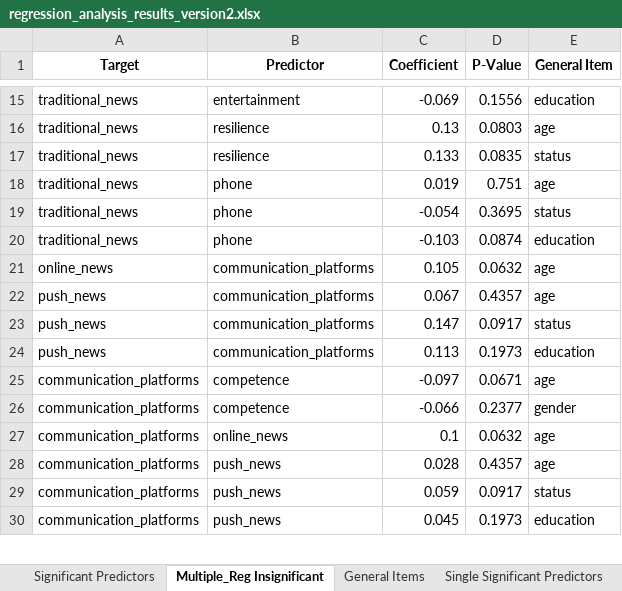
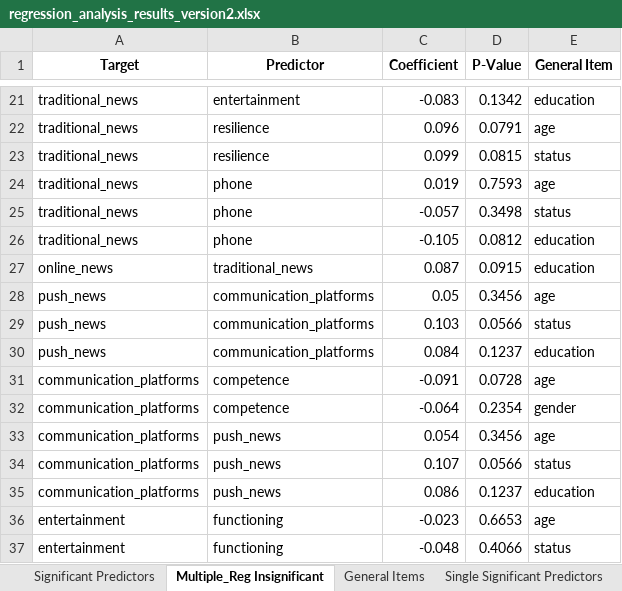
Before and after one commit to orielcoding/QOL_and_Media_in_wartime, an Excel workbook: python scripts/regression_analysis_results_version2.xlsx, sheet Multiple_Reg Insignificant, drawn as a sheet; only a part is shown, gaps mark what is left out; values as stored, in another font and other column widths than the file's, no borders; removed rows and columns are numbered as before the commit, all else as after; the diff covers the shown part only; the diff names each change by its address in the sheet, - before the commit and + after, or states it on an @@ line.

```diff
--- a/python scripts/regression_analysis_results_version2.xlsx (sheet Multiple_Reg Insignificant)
+++ b/python scripts/regression_analysis_results_version2.xlsx (sheet Multiple_Reg Insignificant)
-C21 (Coefficient): -0.069
+C21 (Coefficient): -0.083
-D21 (P-Value): 0.1556
+D21 (P-Value): 0.1342
-C22 (Coefficient): 0.13
+C22 (Coefficient): 0.096
-D22 (P-Value): 0.0803
+D22 (P-Value): 0.0791
-C23 (Coefficient): 0.133
+C23 (Coefficient): 0.099
-D23 (P-Value): 0.0835
+D23 (P-Value): 0.0815
-D24 (P-Value): 0.751
+D24 (P-Value): 0.7593
-C25 (Coefficient): -0.054
+C25 (Coefficient): -0.057
-D25 (P-Value): 0.3695
+D25 (P-Value): 0.3498
-C26 (Coefficient): -0.103
+C26 (Coefficient): -0.105
-D26 (P-Value): 0.0874
+D26 (P-Value): 0.0812
-row 21: online_news | communication_platforms | 0.105 | 0.0632 | age
+row 27: online_news | traditional_news | 0.087 | 0.0915 | education
-C28 (Coefficient): 0.067
+C28 (Coefficient): 0.05
-D28 (P-Value): 0.4357
+D28 (P-Value): 0.3456
-C29 (Coefficient): 0.147
+C29 (Coefficient): 0.103
-D29 (P-Value): 0.0917
+D29 (P-Value): 0.0566
-C30 (Coefficient): 0.113
+C30 (Coefficient): 0.084
-D30 (P-Value): 0.1973
+D30 (P-Value): 0.1237
-C31 (Coefficient): -0.097
+C31 (Coefficient): -0.091
-D31 (P-Value): 0.0671
+D31 (P-Value): 0.0728
-C32 (Coefficient): -0.066
+C32 (Coefficient): -0.064
-D32 (P-Value): 0.2377
+D32 (P-Value): 0.2354
-row 27: communication_platforms | online_news | 0.1 | 0.0632 | age
-C33 (Coefficient): 0.028
+C33 (Coefficient): 0.054
-D33 (P-Value): 0.4357
+D33 (P-Value): 0.3456
-C34 (Coefficient): 0.059
+C34 (Coefficient): 0.107
-D34 (P-Value): 0.0917
+D34 (P-Value): 0.0566
-C35 (Coefficient): 0.045
+C35 (Coefficient): 0.086
-D35 (P-Value): 0.1973
+D35 (P-Value): 0.1237
+row 36: entertainment | functioning | -0.023 | 0.6653 | age
+row 37: entertainment | functioning | -0.048 | 0.4066 | status
```
Also changed, not shown: 11 added rows, 5 removed rows and 79 edited cells elsewhere in this sheet, sheet Single Significant Predictors, sheet General Items, sheet Significant Predictors, data/processed_responses.xlsx, items_maps/dropped_lines.xlsx, 7 other files.
